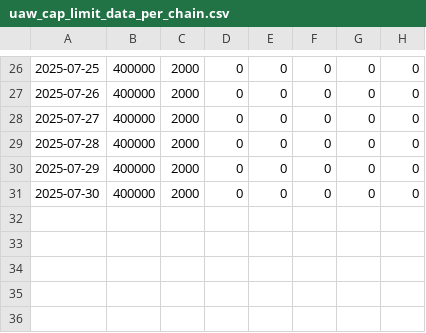
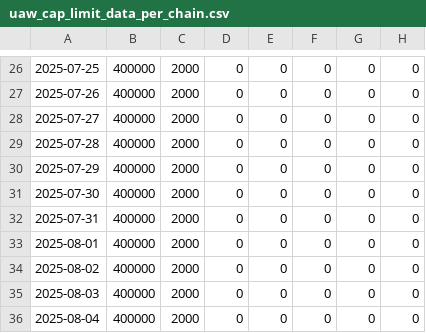
Before and after one commit to kgen-protocol/static_values, a CSV file: uaw_cap_limit_data_per_chain.csv, drawn as a sheet; only a part is shown, gaps mark what is left out; the diff names each change by its address in the sheet, - before the commit and + after, or states it on an @@ line.

Commit message:
Update uaw_cap_limit_data_per_chain.csv

```diff
--- a/uaw_cap_limit_data_per_chain.csv
+++ b/uaw_cap_limit_data_per_chain.csv
+row 32: 2025-07-31 | 400000 | 2000 | 0 | 0 | 0 | 0 | 0
+row 33: 2025-08-01 | 400000 | 2000 | 0 | 0 | 0 | 0 | 0
+row 34: 2025-08-02 | 400000 | 2000 | 0 | 0 | 0 | 0 | 0
+row 35: 2025-08-03 | 400000 | 2000 | 0 | 0 | 0 | 0 | 0
+row 36: 2025-08-04 | 400000 | 2000 | 0 | 0 | 0 | 0 | 0
```
